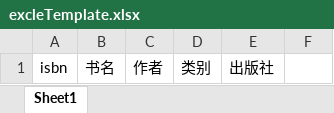
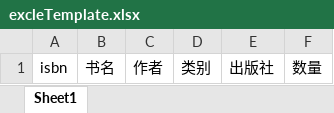
Before and after one commit to Csyyang/libraryManage, an Excel workbook: library-node/public/excel/excleTemplate.xlsx, sheet Sheet1, drawn as a sheet; values as stored, in another font and other column widths than the file's, no borders; the diff names each change by its address in the sheet, - before the commit and + after, or states it on an @@ line.

```diff
--- a/library-node/public/excel/excleTemplate.xlsx (sheet Sheet1)
+++ b/library-node/public/excel/excleTemplate.xlsx (sheet Sheet1)
-F1: (empty)
+F1: 数量
```
Also changed, not shown: 7 other files.
